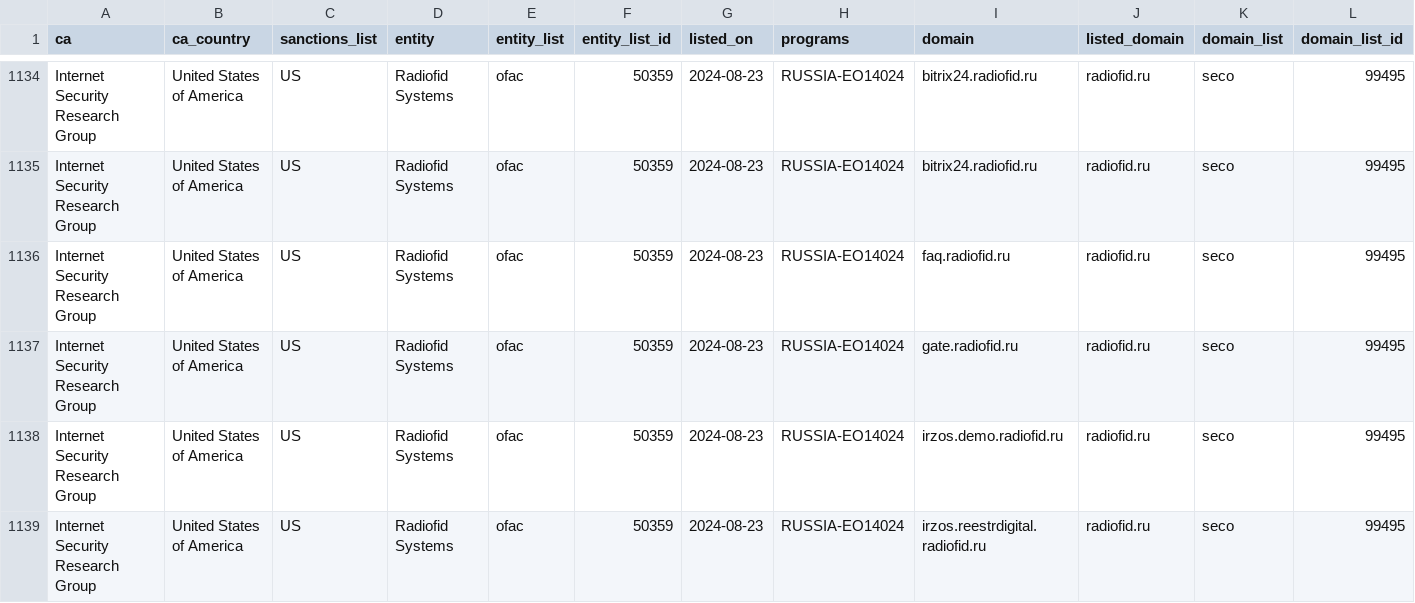
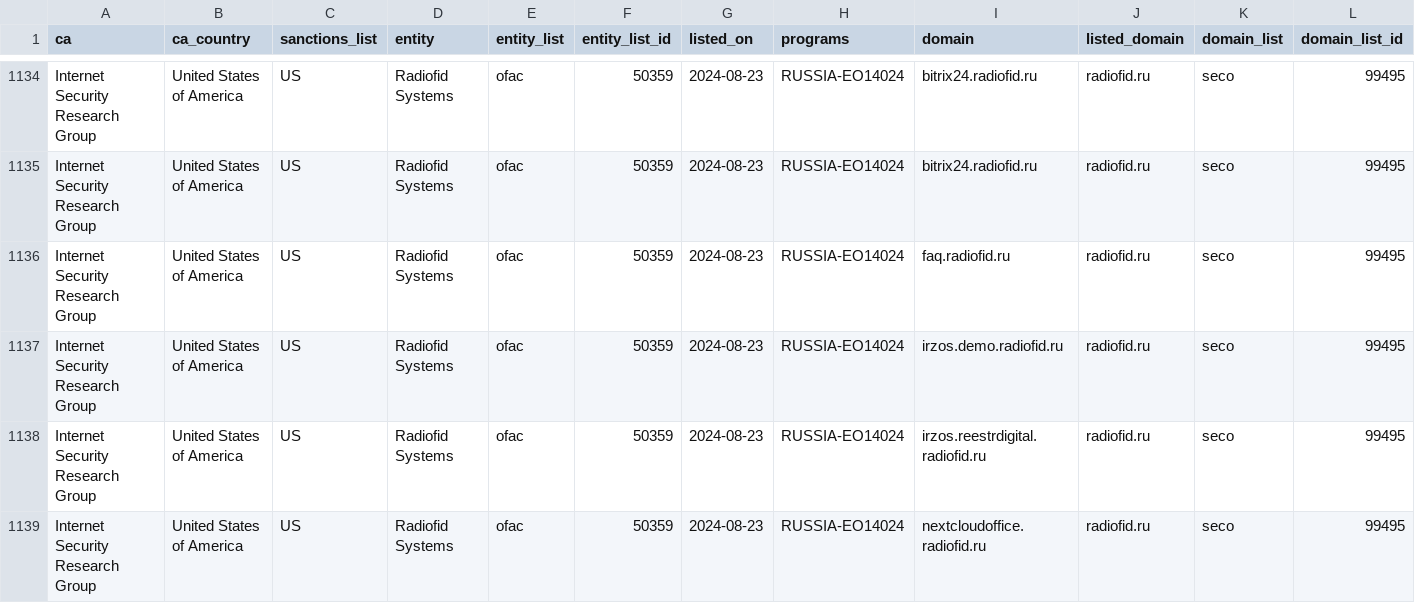
Before and after one commit to Sec-Wayne/ct-sanctions-watch, a CSV file: sanctions.csv, drawn as a sheet; only a part is shown, gaps mark what is left out; the shorter side is filled out with more unchanged rows; rows hold the shown columns only; the diff names each change by its address in the sheet, - before the commit and + after, or states it on an @@ line.

Commit message:
Removed certs for Internet Security Research Group x1

```diff
--- a/sanctions.csv
+++ b/sanctions.csv
-row 1137: Internet Security Research Group | United States of America | US | Radiofid Systems | ofac | 50359 | 2024-08-23 | RUSSIA-EO14024 | gate.radiofid.ru | radiofid.ru | seco | 99495
```
Also changed, not shown: 3 other files.
